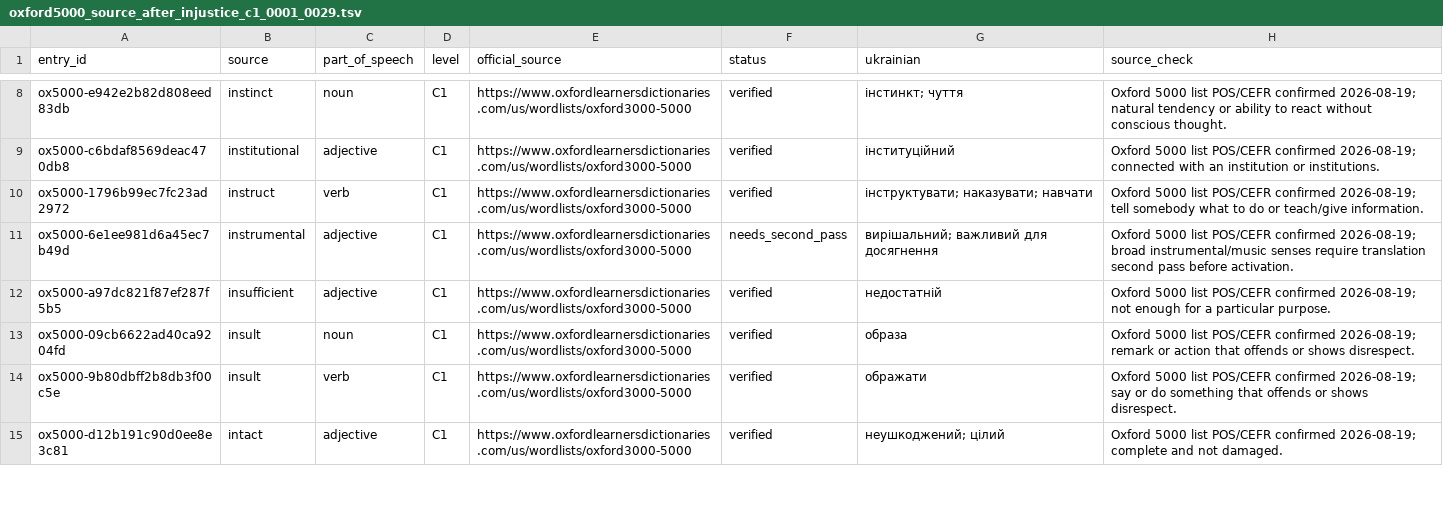
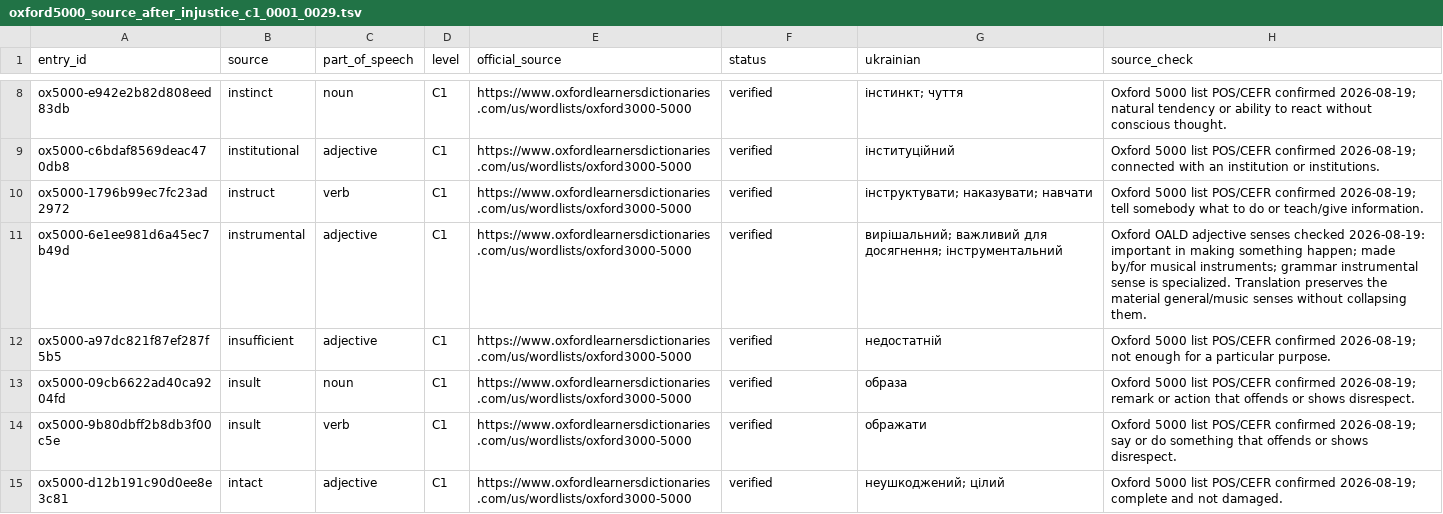
Before and after one commit to Oleksii-debug/Accessible-Chess, a TSV file: WordDeck/QA/oxford5000_source_after_injustice_c1_0001_0029.tsv, drawn as a sheet; only a part is shown, gaps mark what is left out; the diff covers the shown part only.

Commit message:
WordDeck: verify five Oxford I-region second-pass rows

```diff
--- a/WordDeck/QA/oxford5000_source_after_injustice_c1_0001_0029.tsv
+++ b/WordDeck/QA/oxford5000_source_after_injustice_c1_0001_0029.tsv
@@ -10,3 +10,3 @@ ox5000-c6bdaf8569deac470db8	institutional	adjective	C1	https://www.oxfordlearner
 ox5000-1796b99ec7fc23ad2972	instruct	verb	C1	https://www.oxfordlearnersdictionaries.com/us/wordlists/oxford3000-5000	verified	інструктувати; наказувати; навчати	Oxford 5000 list POS/CEFR confirmed 2026-08-19; tell somebody what to do or teach/give information.
-ox5000-6e1ee981d6a45ec7b49d	instrumental	adjective	C1	https://www.oxfordlearnersdictionaries.com/us/wordlists/oxford3000-5000	needs_second_pass	вирішальний; важливий для досягнення	Oxford 5000 list POS/CEFR confirmed 2026-08-19; broad instrumental/music senses require translation second pass before activation.
+ox5000-6e1ee981d6a45ec7b49d	instrumental	adjective	C1	https://www.oxfordlearnersdictionaries.com/us/wordlists/oxford3000-5000	verified	вирішальний; важливий для досягнення; інструментальний	Oxford OALD adjective senses checked 2026-08-19: important in making something happen; made by/for musical instruments; grammar instrumental sense is specialized. Translation preserves the material general/music senses without collapsing them.
 ox5000-a97dc821f87ef287f5b5	insufficient	adjective	C1	https://www.oxfordlearnersdictionaries.com/us/wordlists/oxford3000-5000	verified	недостатній	Oxford 5000 list POS/CEFR confirmed 2026-08-19; not enough for a particular purpose.
```
Also changed, not shown: 12 edited cells elsewhere in this file.
